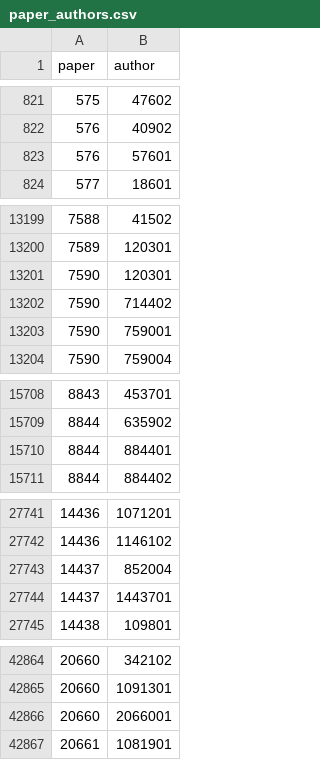
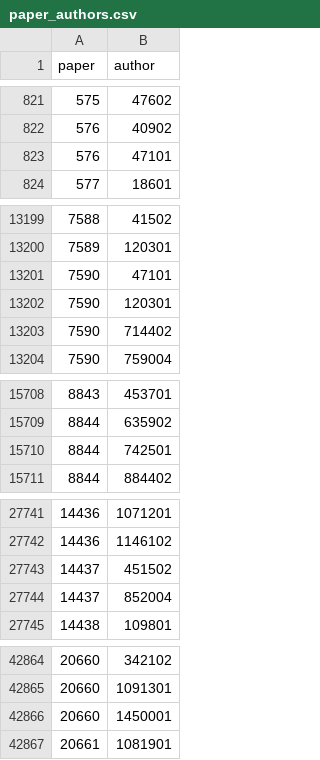
Before and after one commit to bldavies/nberwp, a CSV file: data-raw/paper_authors.csv, drawn as a sheet; only a part is shown, gaps mark what is left out; the diff covers the shown part only.

```diff
--- a/data-raw/paper_authors.csv
+++ b/data-raw/paper_authors.csv
@@ -822,3 +822,3 @@ paper,author
 576,40902
-576,57601
+576,47101
 577,18601
@@ -13200,5 +13200,5 @@ paper,author
 7589,120301
+7590,47101
 7590,120301
 7590,714402
-7590,759001
 7590,759004
@@ -15709,3 +15709,3 @@ paper,author
 8844,635902
-8844,884401
+8844,742501
 8844,884402
@@ -27742,4 +27742,4 @@ paper,author
 14436,1146102
+14437,451502
 14437,852004
-14437,1443701
 14438,109801
@@ -42865,3 +42865,3 @@ paper,author
 20660,1091301
-20660,2066001
+20660,1450001
 20661,1081901
```
Also changed, not shown: 3 edited cells elsewhere in this file, data-raw/authors.csv, 3 other files.
